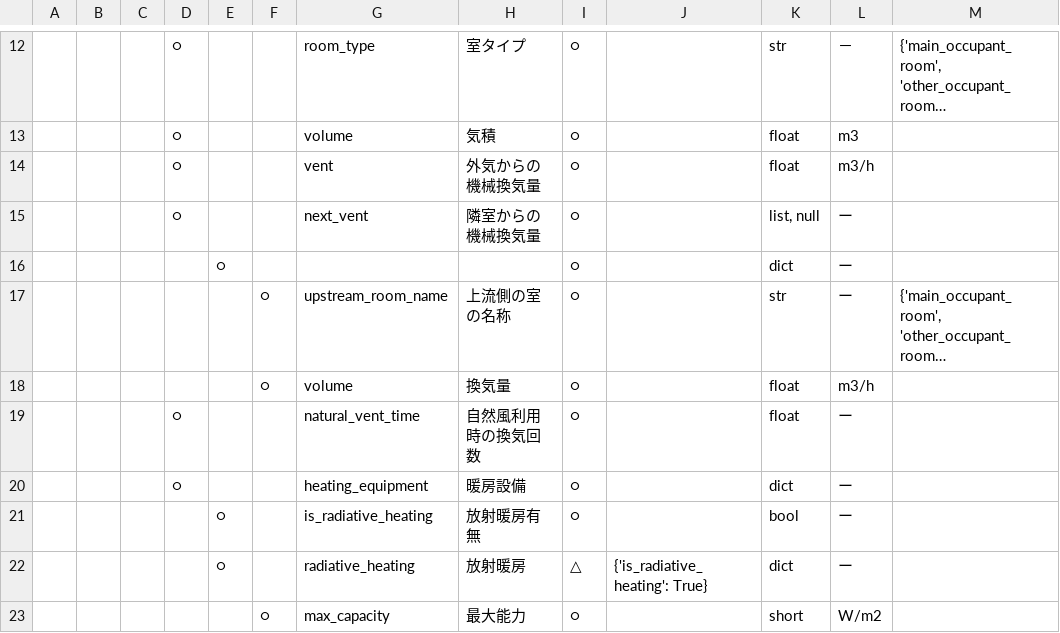
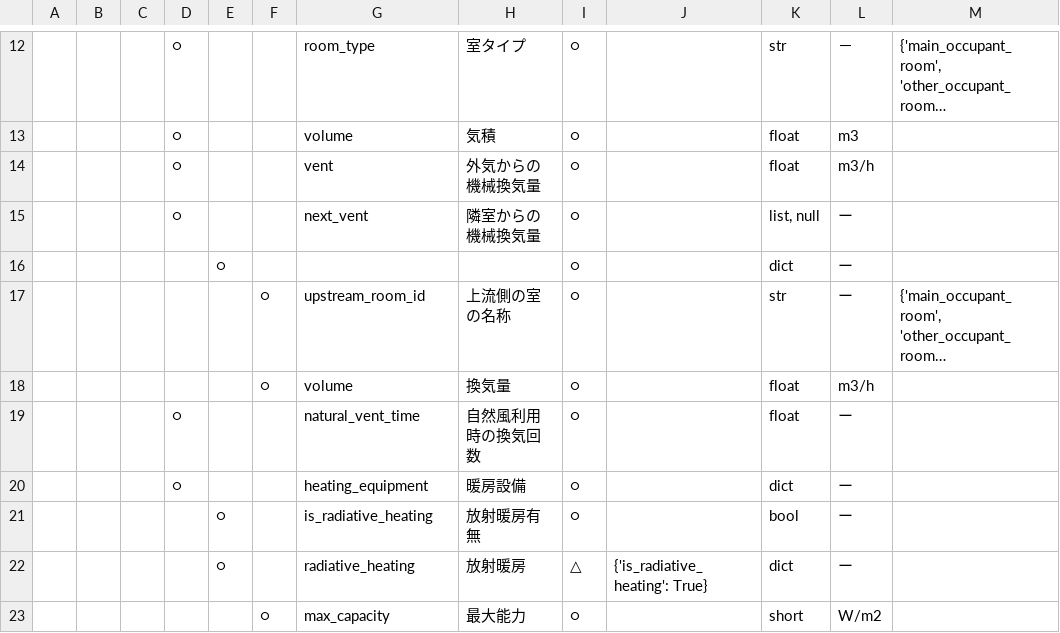
Before and after one commit to BRI-EES-House/heat_load_calc, a CSV file: notebook/data_spec/spec_initializer_input.csv, drawn as a sheet; only a part is shown, gaps mark what is left out; long unchanged cells end in …; the diff names each change by its address in the sheet, - before the commit and + after, or states it on an @@ line.

Commit message:
[update] 室間換気のjsonフォーマット変更にあわせてjsonフォーマット仕様書もアップデートする。

```diff
--- a/notebook/data_spec/spec_initializer_input.csv
+++ b/notebook/data_spec/spec_initializer_input.csv
-G17: upstream_room_name
+G17: upstream_room_id
```
